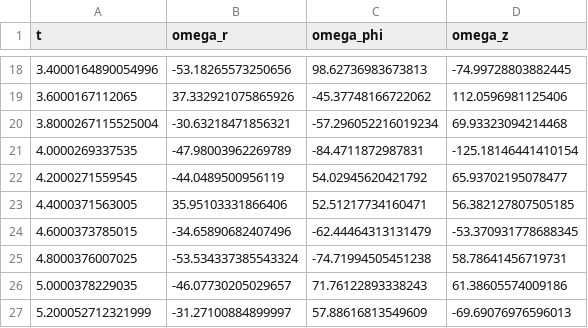
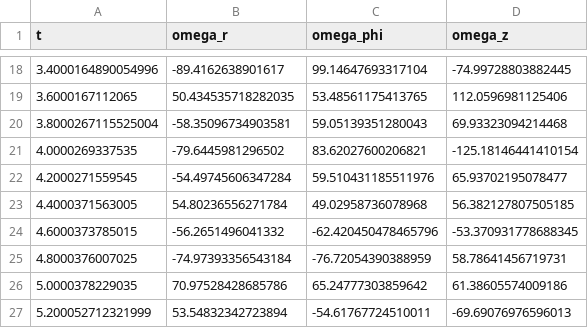
Before and after one commit to binodbhttr/resonance_sweeping, a CSV file: New_Sims_Analysis/freq_data/particle_0_freqs_200Myr_range_with_pp.csv, drawn as a sheet; only a part is shown, gaps mark what is left out; the diff covers the shown part only.

```diff
--- a/New_Sims_Analysis/freq_data/particle_0_freqs_200Myr_range_with_pp.csv
+++ b/New_Sims_Analysis/freq_data/particle_0_freqs_200Myr_range_with_pp.csv
@@ -18,10 +18,10 @@ t,omega_r,omega_phi,omega_z
-3.4000164890054996,-53.18265573250656,98.62736983673813,-74.99728803882445
-3.6000167112065,37.332921075865926,-45.37748166722062,112.0596981125406
-3.8000267115525004,-30.63218471856321,-57.296052216019234,69.93323094214468
-4.0000269337535,-47.98003962269789,-84.4711872987831,-125.18146441410154
-4.2000271559545,-44.0489500956119,54.02945620421792,65.93702195078477
-4.4000371563005,35.95103331866406,52.51217734160471,56.382127807505185
-4.6000373785015,-34.65890682407496,-62.44464313131479,-53.370931778688345
-4.8000376007025,-53.534337385543324,-74.71994505451238,58.78641456719731
-5.0000378229035,-46.07730205029657,71.76122893338243,61.38605574009186
-5.200052712321999,-31.27100884899997,57.88616813549609,-69.69076976596013
+3.4000164890054996,-89.4162638901617,99.14647693317104,-74.99728803882445
+3.6000167112065,50.434535718282035,53.48561175413765,112.0596981125406
+3.8000267115525004,-58.35096734903581,59.05139351280043,69.93323094214468
+4.0000269337535,-79.6445981296502,83.62027600206821,-125.18146441410154
+4.2000271559545,-54.49745606347284,59.510431185511976,65.93702195078477
+4.4000371563005,54.80236556271784,49.02958736078968,56.382127807505185
+4.6000373785015,-56.2651496041332,-62.420450478465796,-53.370931778688345
+4.8000376007025,-74.97393356543184,-76.72054390388959,58.78641456719731
+5.0000378229035,70.97528428685786,65.24777303859642,61.38605574009186
+5.200052712321999,53.54832342723894,-54.61767724510011,-69.69076976596013
```
Also changed, not shown: 32 edited cells elsewhere in this file, 14 other files.
